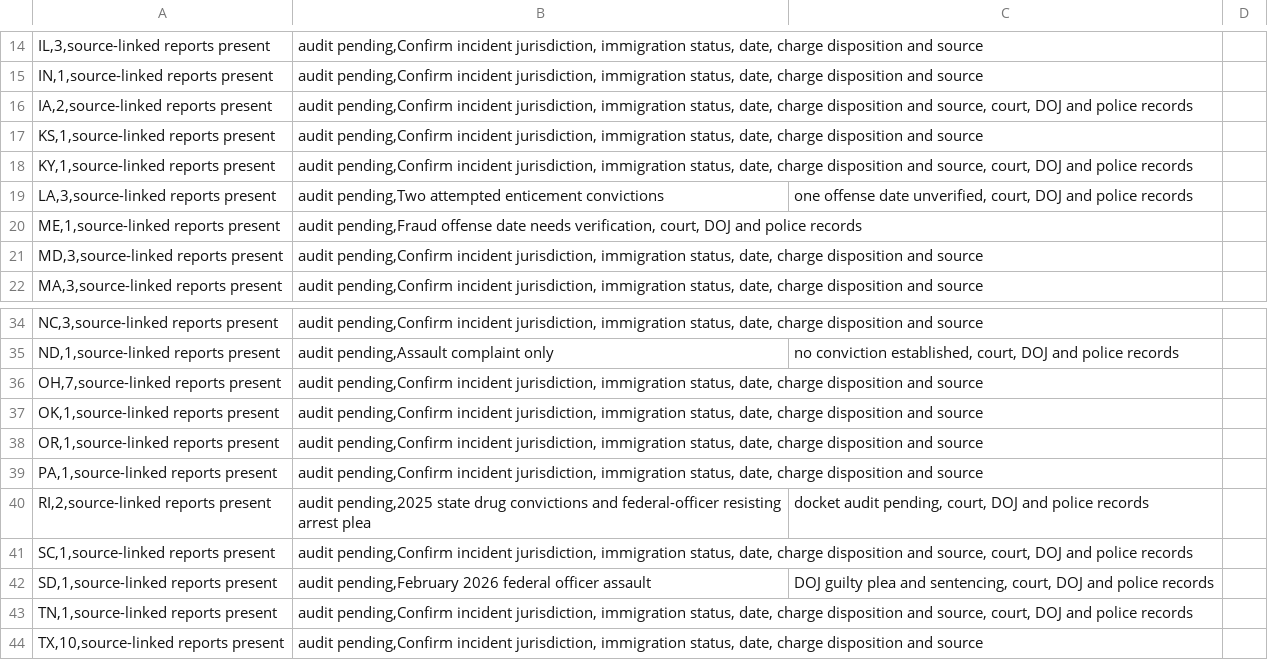
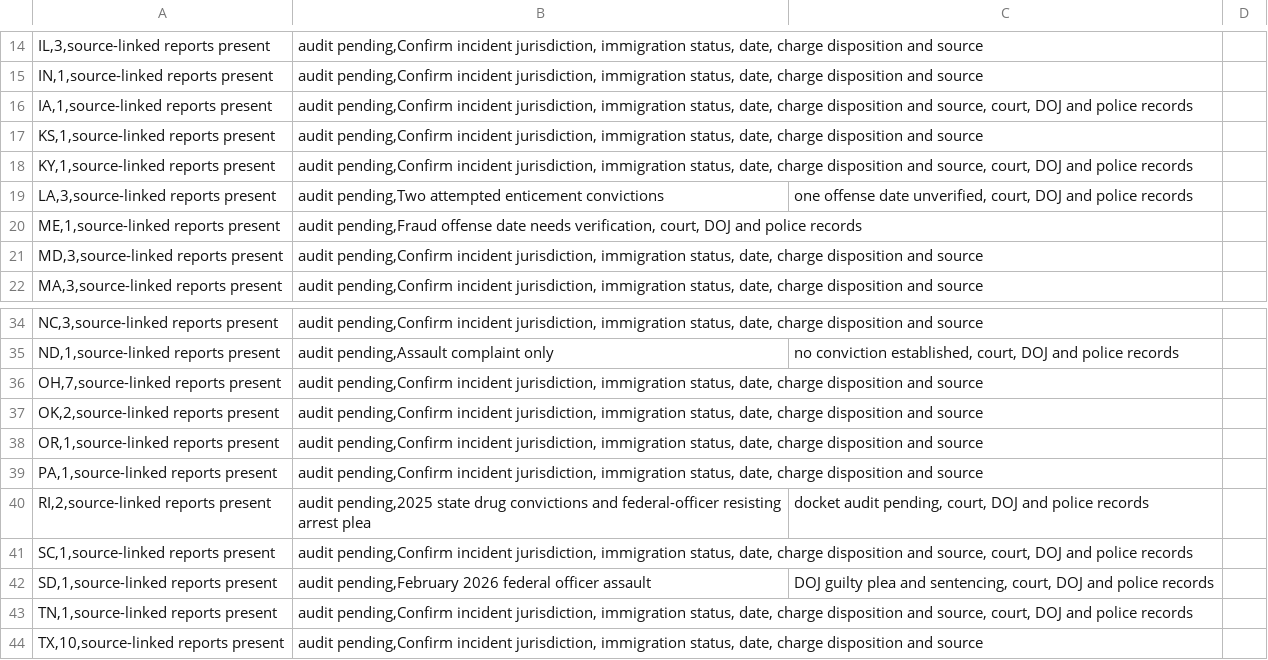
Before and after one commit to jamoton/the-informed-citizen, a CSV file: research/immigration-crime/state_case_coverage.csv, drawn as a sheet; only a part is shown, gaps mark what is left out.

Commit message:
Reconcile state coverage after replacing Iowa misclassification with Oklahoma conviction

```diff
--- a/research/immigration-crime/state_case_coverage.csv
+++ b/research/immigration-crime/state_case_coverage.csv
@@ -15,3 +15,3 @@ IL,3,source-linked reports present; audit pending,Confirm incident jurisdiction,
 IN,1,source-linked reports present; audit pending,Confirm incident jurisdiction, immigration status, date, charge disposition and source
-IA,2,source-linked reports present; audit pending,Confirm incident jurisdiction, immigration status, date, charge disposition and source, court, DOJ and police records
+IA,1,source-linked reports present; audit pending,Confirm incident jurisdiction, immigration status, date, charge disposition and source, court, DOJ and police records
 KS,1,source-linked reports present; audit pending,Confirm incident jurisdiction, immigration status, date, charge disposition and source
@@ -36,3 +36,3 @@ ND,1,source-linked reports present; audit pending,Assault complaint only; no con
 OH,7,source-linked reports present; audit pending,Confirm incident jurisdiction, immigration status, date, charge disposition and source
-OK,1,source-linked reports present; audit pending,Confirm incident jurisdiction, immigration status, date, charge disposition and source
+OK,2,source-linked reports present; audit pending,Confirm incident jurisdiction, immigration status, date, charge disposition and source
 OR,1,source-linked reports present; audit pending,Confirm incident jurisdiction, immigration status, date, charge disposition and source
```
